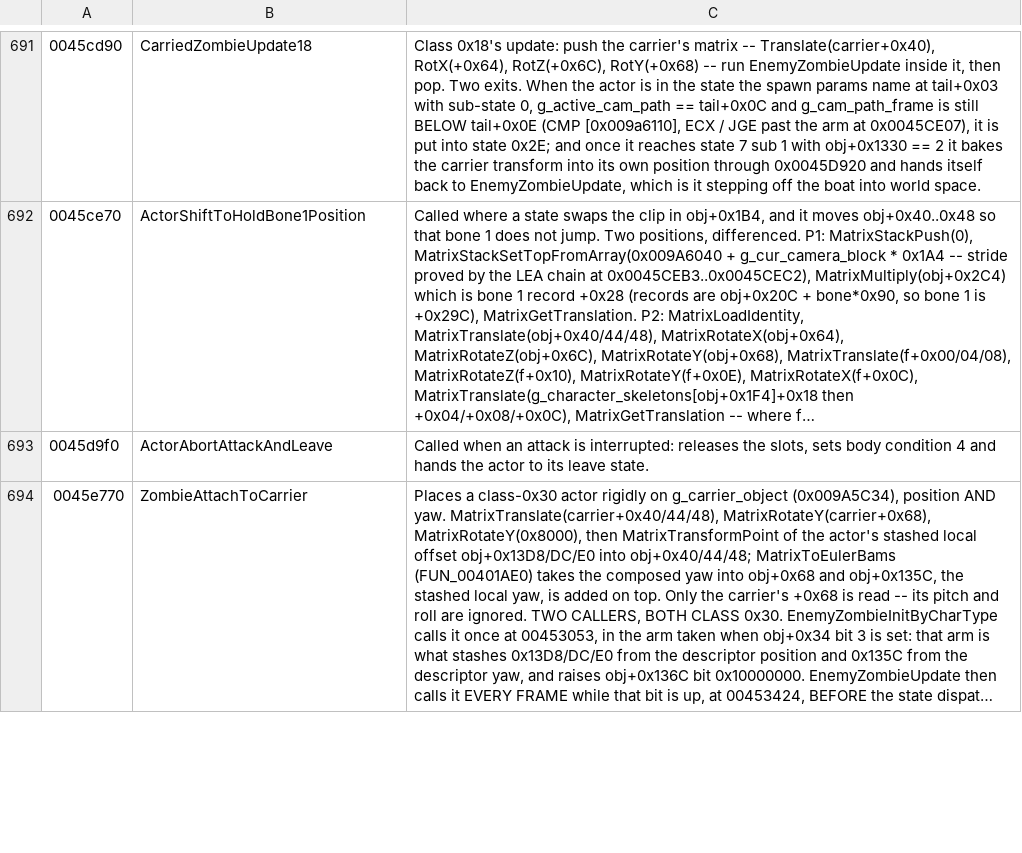
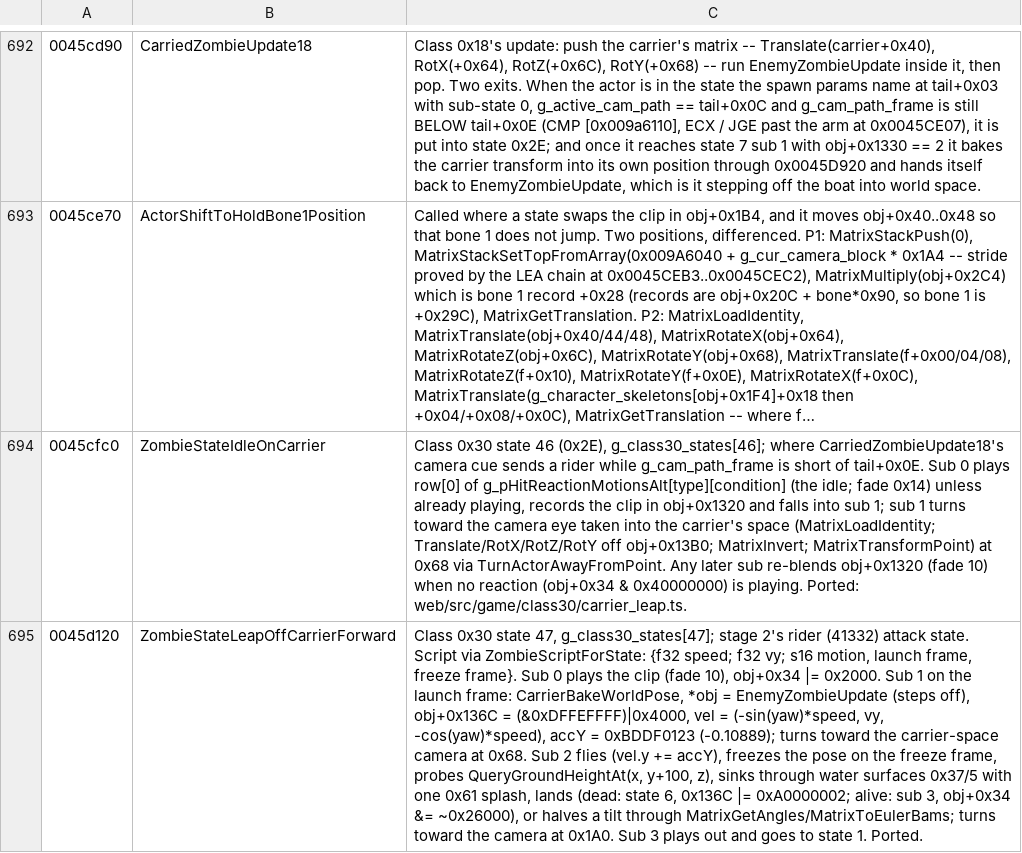
Before and after one commit to saul/hotd2-decomp, a TSV file: ghidra/annotations/functions.tsv, drawn as a sheet; only a part is shown, gaps mark what is left out; the shorter side is filled out with more unchanged rows; long unchanged cells end in …; the diff covers the shown part only; the diff names each change by its address in the sheet, - before the commit and + after, or states it on an @@ line.

```diff
--- a/ghidra/annotations/functions.tsv
+++ b/ghidra/annotations/functions.tsv
+row 694: 0045cfc0 | ZombieStateIdleOnCarrier | Class 0x30 state 46 (0x2E), g_class30_states[46]; where CarriedZombieUpdate18's camera cue sends a rider while g_cam_path_frame is short of tail+0x0E. Sub 0 plays row[0] of g_pHitReactionMotionsAlt[type][condition] (the idle; fade 0x14) unless already playing, records the clip in obj+0x1320 and falls into sub 1; sub 1 turns toward the camera eye taken into the carrier's space (MatrixLoadIdentity; Translate/RotX/RotZ/RotY off obj+0x13B0; MatrixInvert; MatrixTransformPoint) at 0x68 via TurnActorAwayFromPoint. Any later sub re-blends obj+0x1320 (fade 10) when no reaction (obj+0x34 & 0x40000000) is playing. Ported: web/src/game/class30/carrier_leap.ts.
+row 695: 0045d120 | ZombieStateLeapOffCarrierForward | Class 0x30 state 47, g_class30_states[47]; stage 2's rider (41332) attack state. Script via ZombieScriptForState: {f32 speed; f32 vy; s16 motion, launch frame, freeze frame}. Sub 0 plays the clip (fade 10), obj+0x34 |= 0x2000. Sub 1 on the launch frame: CarrierBakeWorldPose, *obj = EnemyZombieUpdate (steps off), obj+0x136C = (&0xDFFEFFFF)|0x4000, vel = (-sin(yaw)*speed, vy, -cos(yaw)*speed), accY = 0xBDDF0123 (-0.10889); turns toward the carrier-space camera at 0x68. Sub 2 flies (vel.y += accY), freezes the pose on the freeze frame, probes QueryGroundHeightAt(x, y+100, z), sinks through water surfaces 0x37/5 with one 0x61 splash, lands (dead: state 6, 0x136C |= 0xA0000002; alive: sub 3, obj+0x34 &= ~0x26000), or halves a tilt through MatrixGetAngles/MatrixToEulerBams; turns toward the camera at 0x1A0. Sub 3 plays out and goes to state 1. Ported.
```
Also changed, not shown: 3 added rows and 1 edited cell elsewhere in this file, 15 other files.
